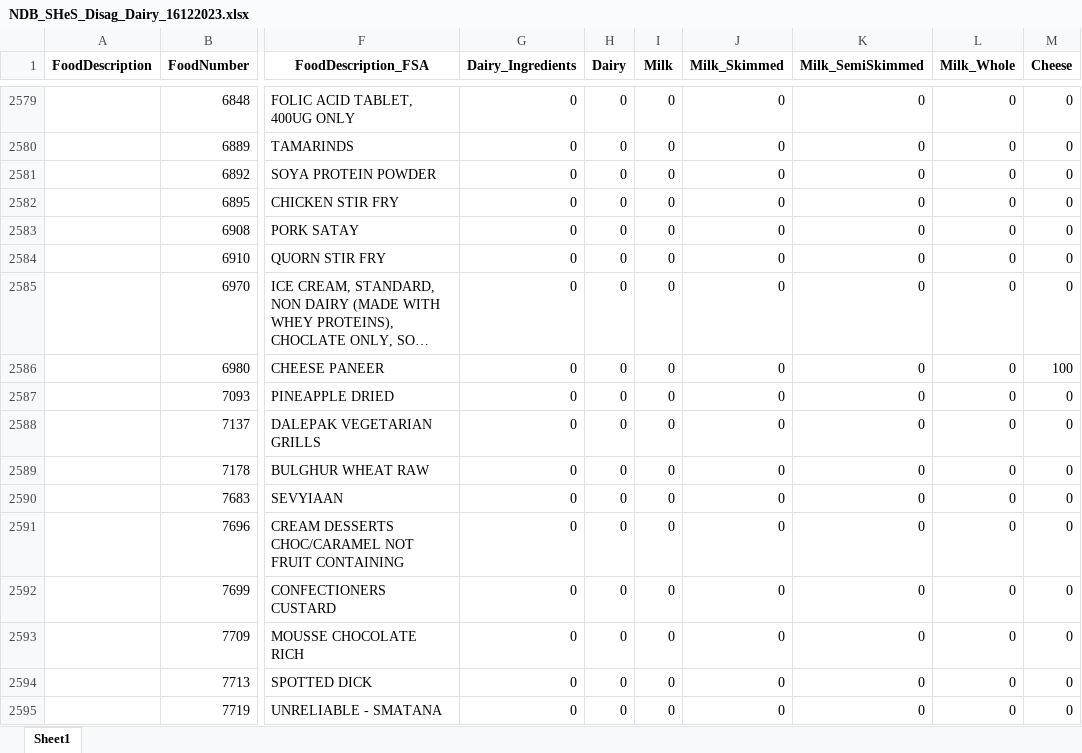
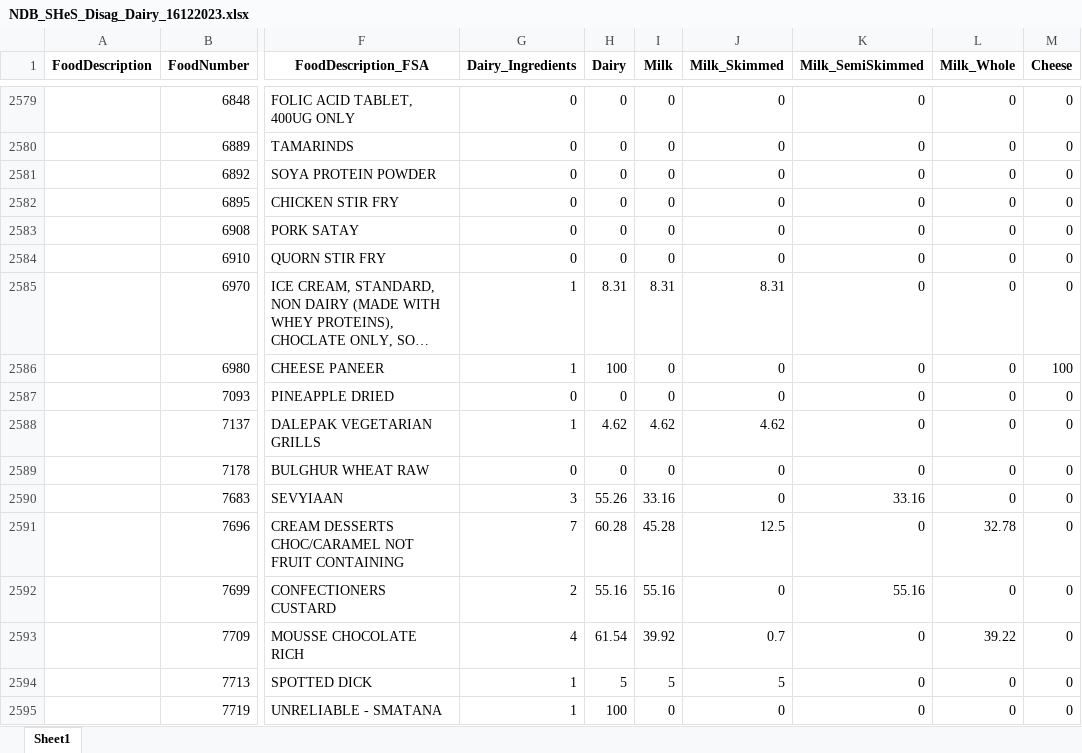
Before and after one commit to Cristina-Stewart/SHeS_Dairy-disaggregation, an Excel workbook: NDB_SHeS_Disag_Dairy_16122023.xlsx, sheet Sheet1, drawn as a sheet; only a part is shown, gaps mark what is left out; long unchanged cells end in …; values as stored, in another font and other column widths than the file's, no borders; the diff covers the shown part only; the diff names each change by its address in the sheet, - before the commit and + after, or states it on an @@ line.

Commit message:
Add files via upload

```diff
--- a/NDB_SHeS_Disag_Dairy_16122023.xlsx (sheet Sheet1)
+++ b/NDB_SHeS_Disag_Dairy_16122023.xlsx (sheet Sheet1)
-G2585:G2586 (Dairy_Ingredients): 0
+G2585:G2586 (Dairy_Ingredients): 1
-H2585 (Dairy): 0
+H2585 (Dairy): 8.31
-I2585 (Milk): 0
+I2585 (Milk): 8.31
-J2585 (Milk_Skimmed): 0
+J2585 (Milk_Skimmed): 8.31
-H2586 (Dairy): 0
+H2586 (Dairy): 100
-G2588 (Dairy_Ingredients): 0
+G2588 (Dairy_Ingredients): 1
-H2588 (Dairy): 0
+H2588 (Dairy): 4.62
-I2588 (Milk): 0
+I2588 (Milk): 4.62
-J2588 (Milk_Skimmed): 0
+J2588 (Milk_Skimmed): 4.62
-G2590 (Dairy_Ingredients): 0
+G2590 (Dairy_Ingredients): 3
-H2590 (Dairy): 0
+H2590 (Dairy): 55.26
-I2590 (Milk): 0
+I2590 (Milk): 33.16
-K2590 (Milk_SemiSkimmed): 0
+K2590 (Milk_SemiSkimmed): 33.16
-G2591 (Dairy_Ingredients): 0
+G2591 (Dairy_Ingredients): 7
-H2591 (Dairy): 0
+H2591 (Dairy): 60.28
-I2591 (Milk): 0
+I2591 (Milk): 45.28
-J2591 (Milk_Skimmed): 0
+J2591 (Milk_Skimmed): 12.5
-L2591 (Milk_Whole): 0
+L2591 (Milk_Whole): 32.78
-G2592 (Dairy_Ingredients): 0
+G2592 (Dairy_Ingredients): 2
-H2592 (Dairy): 0
+H2592 (Dairy): 55.16
-I2592 (Milk): 0
+I2592 (Milk): 55.16
-K2592 (Milk_SemiSkimmed): 0
+K2592 (Milk_SemiSkimmed): 55.16
-G2593 (Dairy_Ingredients): 0
+G2593 (Dairy_Ingredients): 4
-H2593 (Dairy): 0
+H2593 (Dairy): 61.54
-I2593 (Milk): 0
+I2593 (Milk): 39.92
-J2593 (Milk_Skimmed): 0
+J2593 (Milk_Skimmed): 0.7
-L2593 (Milk_Whole): 0
+L2593 (Milk_Whole): 39.22
-G2594:G2595 (Dairy_Ingredients): 0
+G2594:G2595 (Dairy_Ingredients): 1
-H2594 (Dairy): 0
+H2594 (Dairy): 5
-I2594 (Milk): 0
+I2594 (Milk): 5
-J2594 (Milk_Skimmed): 0
+J2594 (Milk_Skimmed): 5
-H2595 (Dairy): 0
+H2595 (Dairy): 100
```
Also changed, not shown: 412 edited cells elsewhere in this sheet.
